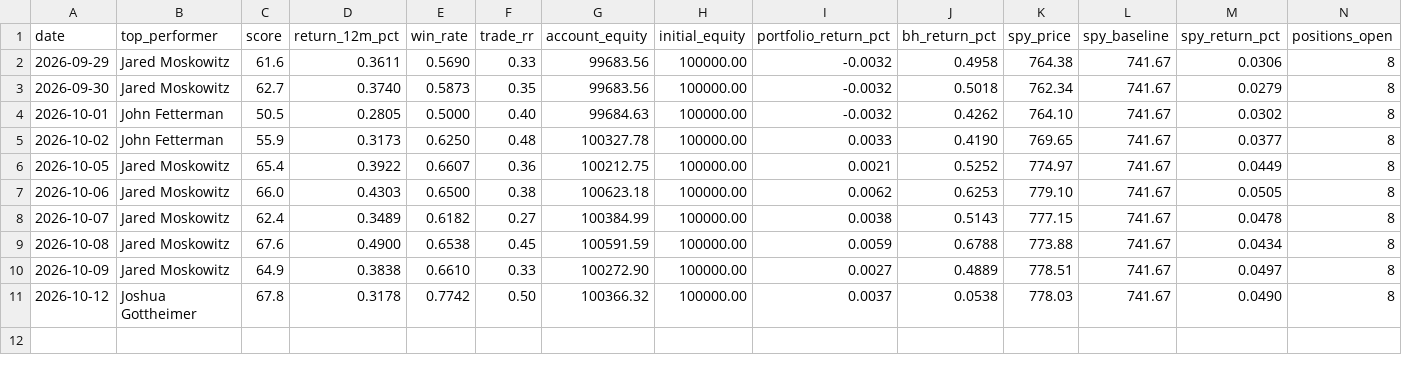
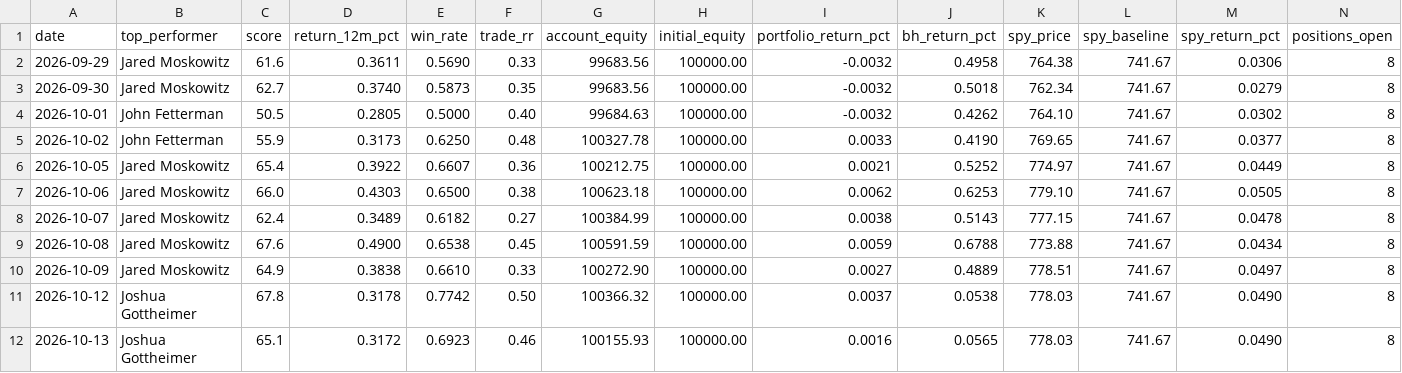
Before and after one commit to erikarbaiza/congress-trader, a CSV file: results.csv, drawn as a sheet; only a part is shown; rows hold the shown columns only; the diff names each change by its address in the sheet, - before the commit and + after, or states it on an @@ line.

```diff
--- a/results.csv
+++ b/results.csv
+row 12: 2026-10-13 | Joshua Gottheimer | 65.1 | 0.3172 | 0.6923 | 0.46 | 100155.93 | 100000.00 | 0.0016 | 0.0565 | 778.03 | 741.67 | 0.0490 | 8
```
Also changed, not shown: results_earnings.csv, 1 other file.
